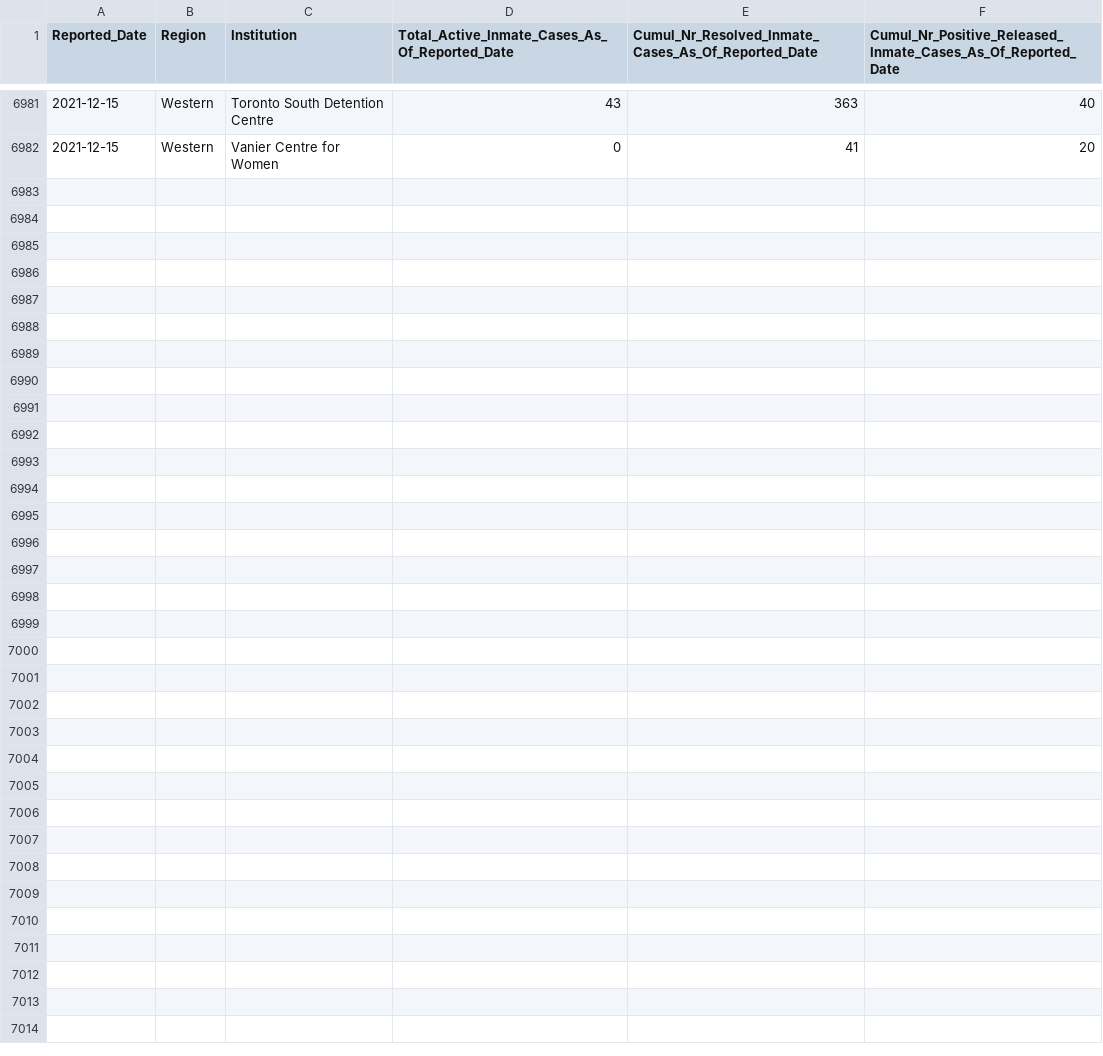
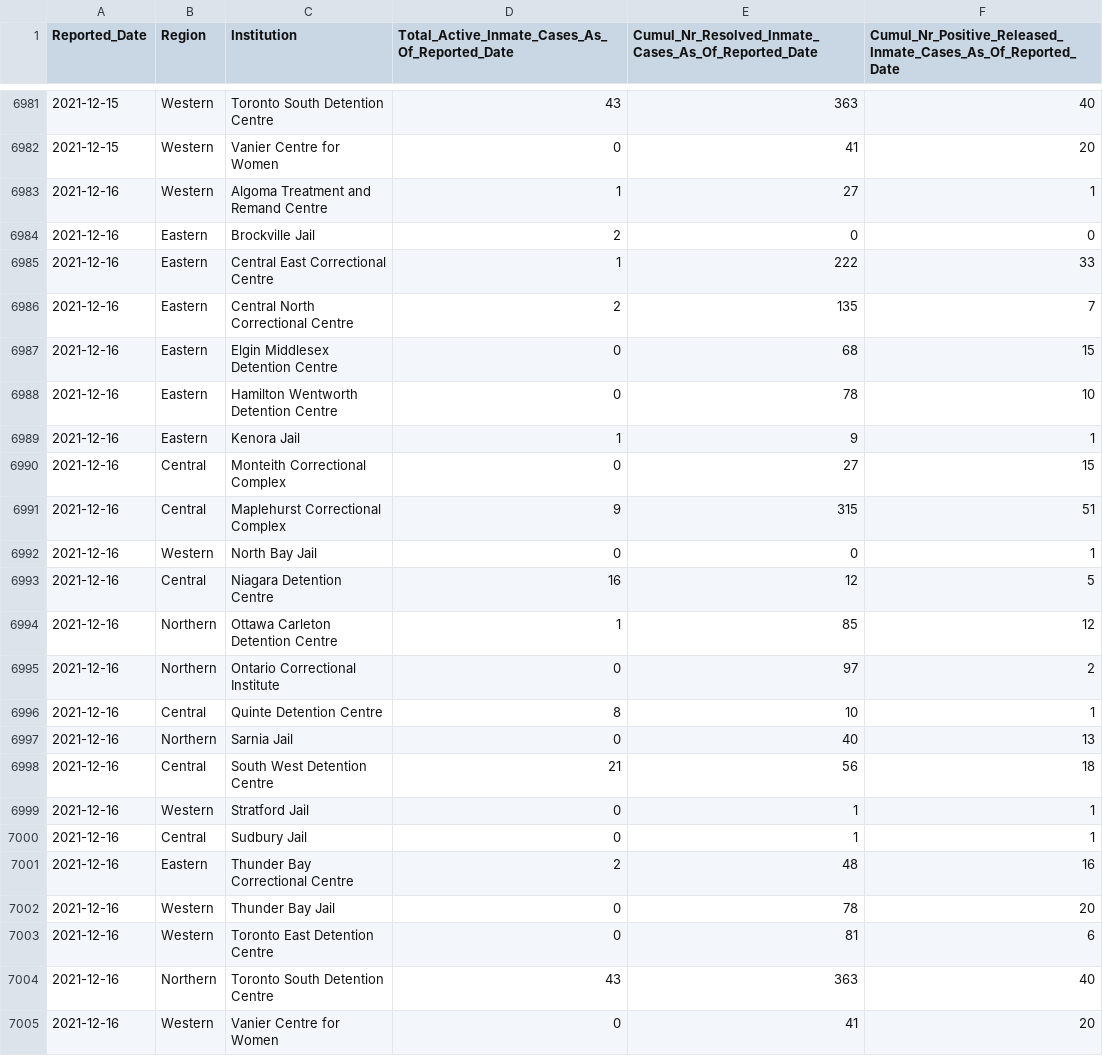
Before and after one commit to dlanger/coronavirus-hc-infobase-archive, a CSV file: ON__correctionsinmatecases__latest.csv, drawn as a sheet; only a part is shown, gaps mark what is left out; the diff names each change by its address in the sheet, - before the commit and + after, or states it on an @@ line.

```diff
--- a/ON__correctionsinmatecases__latest.csv
+++ b/ON__correctionsinmatecases__latest.csv
+row 6983: 2021-12-16 | Western | Algoma Treatment and Remand Centre | 1 | 27 | 1
+row 6984: 2021-12-16 | Eastern | Brockville Jail | 2 | 0 | 0
+row 6985: 2021-12-16 | Eastern | Central East Correctional Centre | 1 | 222 | 33
+row 6986: 2021-12-16 | Eastern | Central North Correctional Centre | 2 | 135 | 7
+row 6987: 2021-12-16 | Eastern | Elgin Middlesex Detention Centre | 0 | 68 | 15
+row 6988: 2021-12-16 | Eastern | Hamilton Wentworth Detention Centre | 0 | 78 | 10
+row 6989: 2021-12-16 | Eastern | Kenora Jail | 1 | 9 | 1
+row 6990: 2021-12-16 | Central | Monteith Correctional Complex | 0 | 27 | 15
+row 6991: 2021-12-16 | Central | Maplehurst Correctional Complex | 9 | 315 | 51
+row 6992: 2021-12-16 | Western | North Bay Jail | 0 | 0 | 1
+row 6993: 2021-12-16 | Central | Niagara Detention Centre | 16 | 12 | 5
+row 6994: 2021-12-16 | Northern | Ottawa Carleton Detention Centre | 1 | 85 | 12
+row 6995: 2021-12-16 | Northern | Ontario Correctional Institute | 0 | 97 | 2
+row 6996: 2021-12-16 | Central | Quinte Detention Centre | 8 | 10 | 1
+row 6997: 2021-12-16 | Northern | Sarnia Jail | 0 | 40 | 13
+row 6998: 2021-12-16 | Central | South West Detention Centre | 21 | 56 | 18
+row 6999: 2021-12-16 | Western | Stratford Jail | 0 | 1 | 1
+row 7000: 2021-12-16 | Central | Sudbury Jail | 0 | 1 | 1
+row 7001: 2021-12-16 | Eastern | Thunder Bay Correctional Centre | 2 | 48 | 16
+row 7002: 2021-12-16 | Western | Thunder Bay Jail | 0 | 78 | 20
+row 7003: 2021-12-16 | Western | Toronto East Detention Centre | 0 | 81 | 6
+row 7004: 2021-12-16 | Northern | Toronto South Detention Centre | 43 | 363 | 40
+row 7005: 2021-12-16 | Western | Vanier Centre for Women | 0 | 41 | 20
```
Also changed, not shown: ON__inmatetesting__latest.csv, 1 other file.
